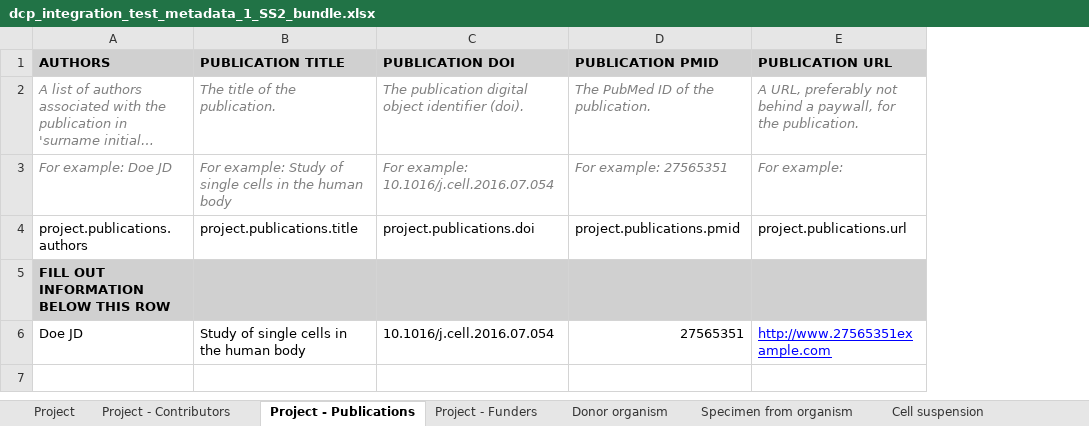
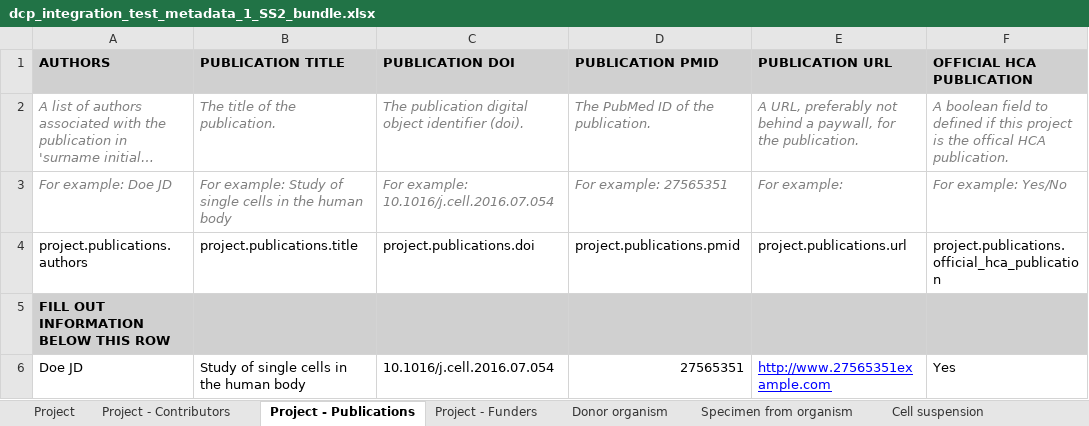
Before and after one commit to HumanCellAtlas/metadata-schema, an Excel workbook: infrastructure_testing_files/current/dcp_integration_test_metadata_1_SS2_bundle.xlsx, sheet Project - Publications, drawn as a sheet; long unchanged cells end in …; values as stored, in another font and other column widths than the file's, no borders; the diff names each change by its address in the sheet, - before the commit and + after, or states it on an @@ line.

Commit message:
Add Official HCA publication field to SS2 spreadsheet

```diff
--- a/infrastructure_testing_files/current/dcp_integration_test_metadata_1_SS2_bundle.xlsx (sheet Project - Publications)
+++ b/infrastructure_testing_files/current/dcp_integration_test_metadata_1_SS2_bundle.xlsx (sheet Project - Publications)
+column F (OFFICIAL HCA PUBLICATION), rows 2-6: A boolean field to defined if this project is the offical HCA publication. | For example: Yes/No | project.publications.official_hca_publication |  | Yes
```
